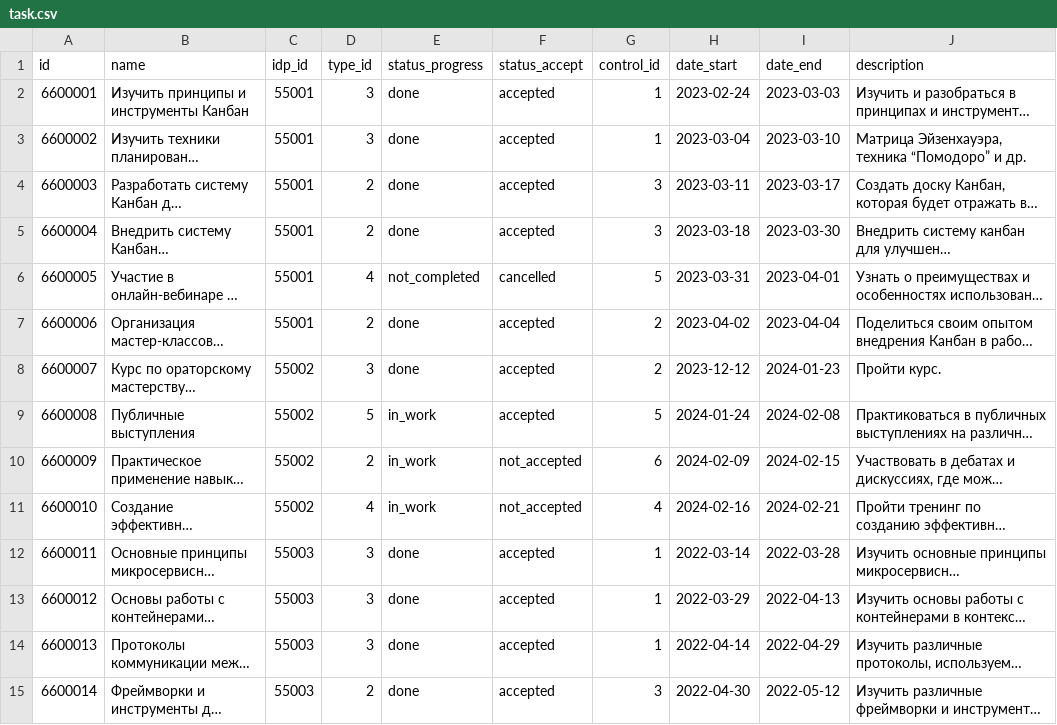
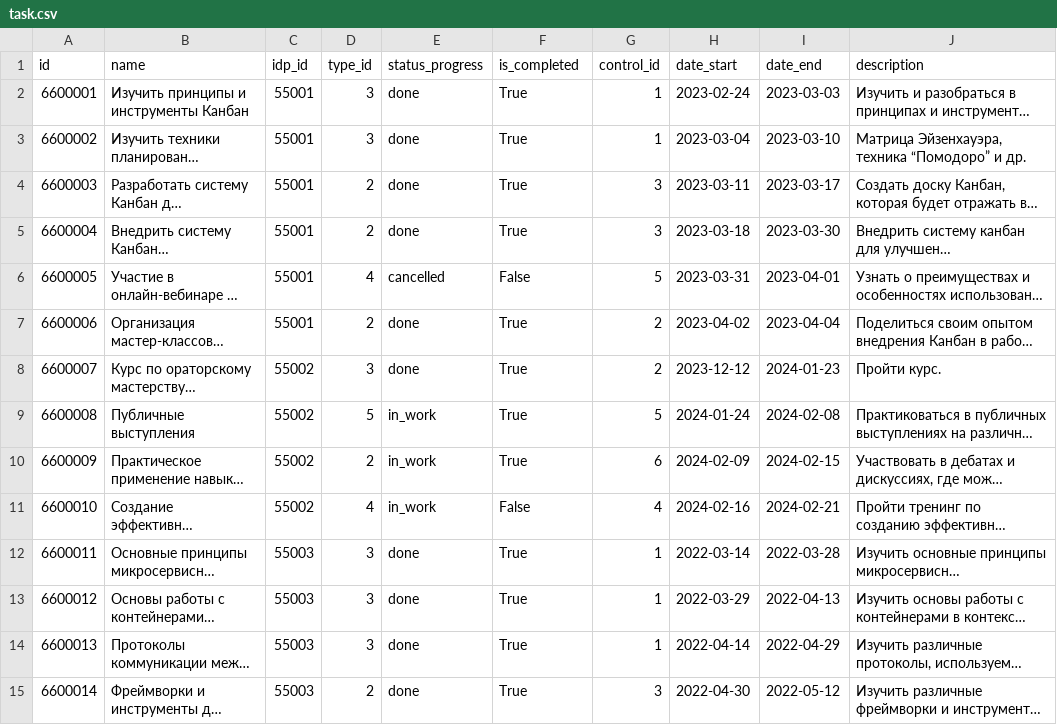
Before and after one commit to ALFA-9/Backend, a CSV file: src/data/task.csv, drawn as a sheet; only a part is shown; long unchanged cells end in …; the diff covers the shown part only; the diff names each change by its address in the sheet, - before the commit and + after, or states it on an @@ line.

```diff
--- a/src/data/task.csv
+++ b/src/data/task.csv
-F1: status_accept
+F1: is_completed
-F2:F5 (is_completed): accepted
+F2:F5 (is_completed): True
-E6 (status_progress): not_completed
+E6 (status_progress): cancelled
-F6 (is_completed): cancelled
+F6 (is_completed): False
-F7:F9 (is_completed): accepted
+F7:F9 (is_completed): True
-F10 (is_completed): not_accepted
+F10 (is_completed): True
-F11 (is_completed): not_accepted
+F11 (is_completed): False
-F12:F15 (is_completed): accepted
+F12:F15 (is_completed): True
```
Also changed, not shown: 40 edited cells elsewhere in this file, src/data/idp.csv, 7 other files.
